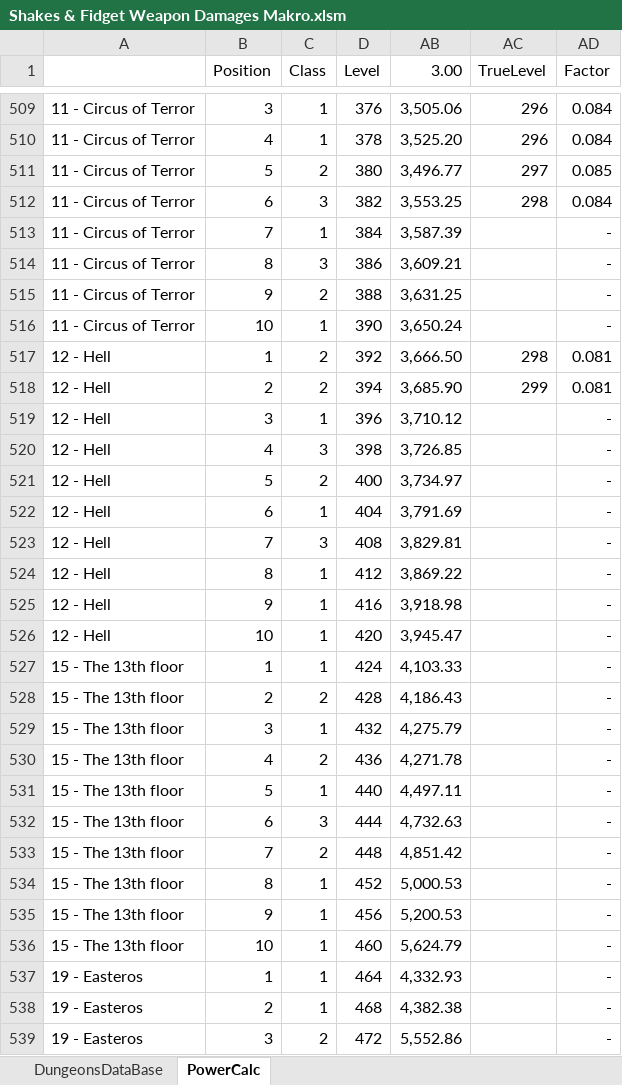
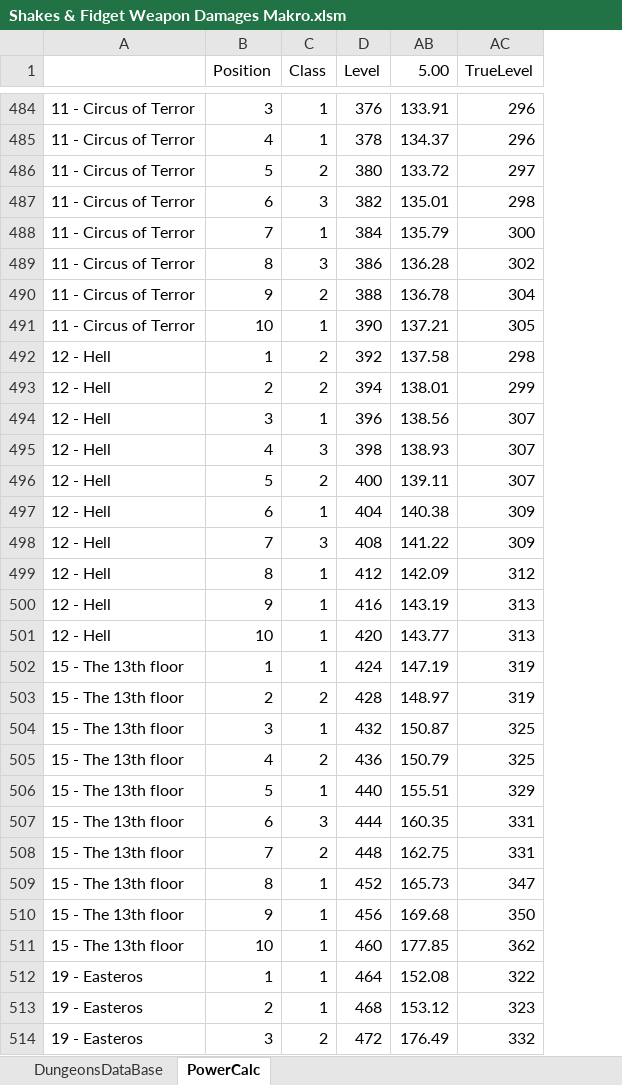
Before and after one commit to Timhot3p/Timhot3p.github.io, an Excel workbook: Shakes & Fidget Weapon Damages Makro.xlsm, sheet PowerCalc, drawn as a sheet; only a part is shown, gaps mark what is left out; values as stored, in another font and other column widths than the file's, no borders; removed rows and columns are numbered as before the commit, all else as after; the diff covers the shown part only; the diff names each change by its address in the sheet, - before the commit and + after, or states it on an @@ line.

```diff
--- a/Shakes & Fidget Weapon Damages Makro.xlsm (sheet PowerCalc)
+++ b/Shakes & Fidget Weapon Damages Makro.xlsm (sheet PowerCalc)
-column AB (3.00), rows 509-539: 3,505.06 | 3,525.20 | 3,496.77 | 3,553.25 | 3,587.39 | 3,609.21 | 3,631.25 | 3,650.24 | 3,666.50 | 3,685.90 | 3,710.12 | 3,726.85 | 3,734.97 | 3,791.69 | 3,829.81 | 3,869.22 | 3,918.98 | 3,945.47 | 4,103.33 | 4,186.43 | 4,275.79 | 4,271.78 | 4,497.11 | 4,732.63 | 4,851.42 | 5,000.53 | 5,200.53 | 5,624.79 | 4,332.93 | 4,382.38 | 5,552.86
+column AB (5.00), rows 484-514: 133.91 | 134.37 | 133.72 | 135.01 | 135.79 | 136.28 | 136.78 | 137.21 | 137.58 | 138.01 | 138.56 | 138.93 | 139.11 | 140.38 | 141.22 | 142.09 | 143.19 | 143.77 | 147.19 | 148.97 | 150.87 | 150.79 | 155.51 | 160.35 | 162.75 | 165.73 | 169.68 | 177.85 | 152.08 | 153.12 | 176.49
@@ column AD (Factor) hidden, rows 509-539: 0.084 | 0.084 | 0.085 | 0.084 | - | - | - | - | 0.081 | 0.081 | - | - | - | - | - | - | - | - | - | - | - | - | - | - | - | - | - | - | - | - | - @@
-AC488 (TrueLevel): (empty)
+AC488 (TrueLevel): 300
-AC489 (TrueLevel): (empty)
+AC489 (TrueLevel): 302
-AC490 (TrueLevel): (empty)
+AC490 (TrueLevel): 304
-AC491 (TrueLevel): (empty)
+AC491 (TrueLevel): 305
-AC494:AC496 (TrueLevel): (empty)
+AC494:AC496 (TrueLevel): 307
-AC497:AC498 (TrueLevel): (empty)
+AC497:AC498 (TrueLevel): 309
-AC499 (TrueLevel): (empty)
+AC499 (TrueLevel): 312
-AC500:AC501 (TrueLevel): (empty)
+AC500:AC501 (TrueLevel): 313
-AC502:AC503 (TrueLevel): (empty)
+AC502:AC503 (TrueLevel): 319
-AC504:AC505 (TrueLevel): (empty)
+AC504:AC505 (TrueLevel): 325
-AC506 (TrueLevel): (empty)
+AC506 (TrueLevel): 329
-AC507:AC508 (TrueLevel): (empty)
+AC507:AC508 (TrueLevel): 331
-AC509 (TrueLevel): (empty)
+AC509 (TrueLevel): 347
-AC510 (TrueLevel): (empty)
+AC510 (TrueLevel): 350
-AC511 (TrueLevel): (empty)
+AC511 (TrueLevel): 362
-AC512 (TrueLevel): (empty)
+AC512 (TrueLevel): 322
-AC513 (TrueLevel): (empty)
+AC513 (TrueLevel): 323
-AC514 (TrueLevel): (empty)
+AC514 (TrueLevel): 332
```
Also changed, not shown: 152 added rows and 289 edited cells elsewhere in this sheet, hidden cells, 1 other file.
